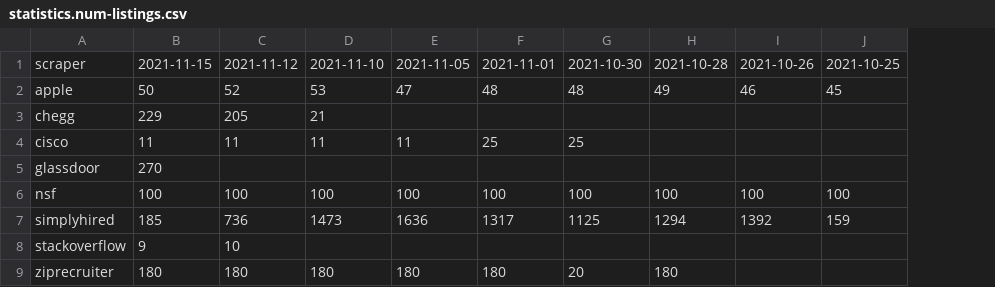
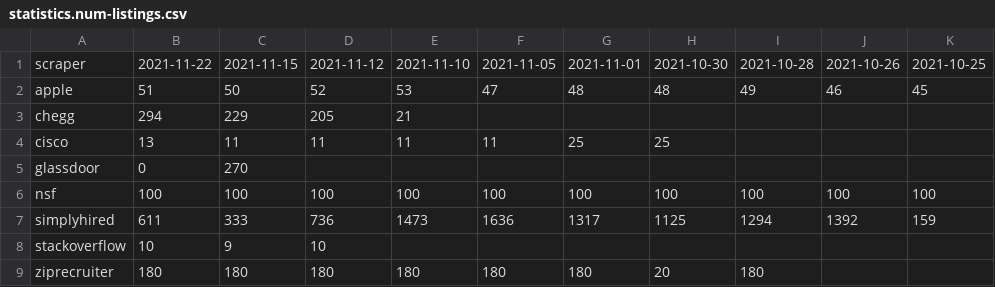
Before and after one commit to internaloha/scrapers, a CSV file: statistics/compsci/statistics.num-listings.csv, drawn as a sheet; only a part is shown; addresses are those after the commit; the diff names each change by its address in the sheet, - before the commit and + after, or states it on an @@ line.

```diff
--- a/statistics/compsci/statistics.num-listings.csv
+++ b/statistics/compsci/statistics.num-listings.csv
+column B, rows 1-9: 2021-11-22 | 51 | 294 | 13 | 0 | 100 | 611 | 10 | 180
-C7: 185
+C7: 333
```
Also changed, not shown: statistics/compsci/statistics.elapsed-time.csv, statistics/compsci/statistics.num-errors.csv, 16 other files.
